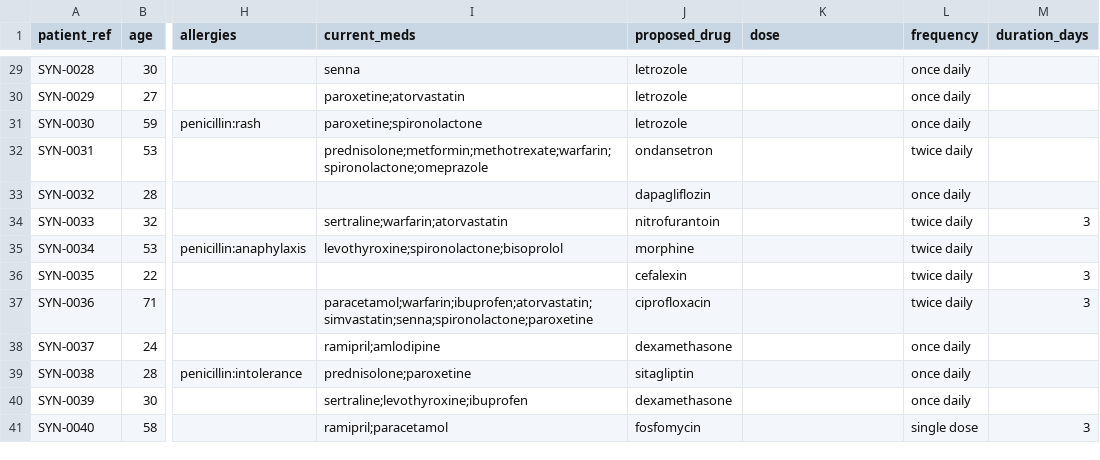
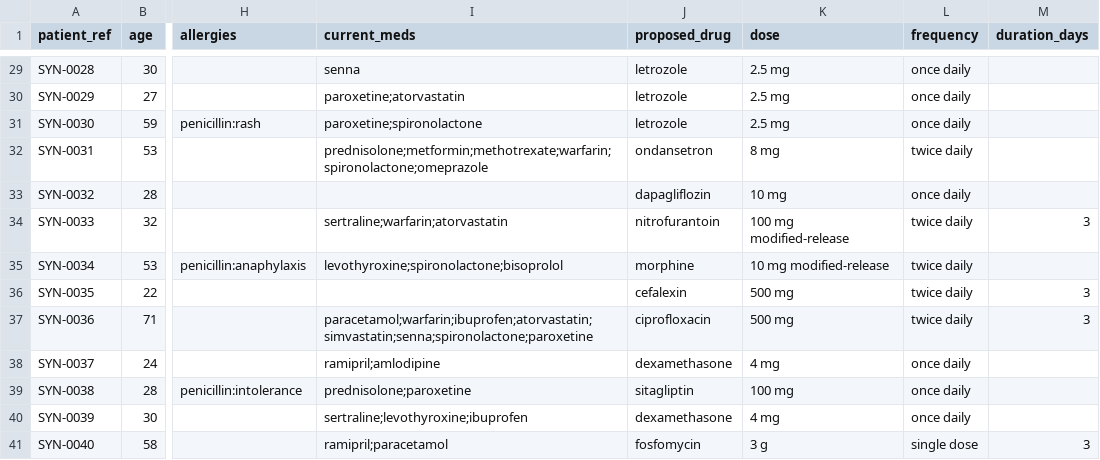
Before and after one commit to Muthuuk/VirtualMDT-Rx, a CSV file: data/sample_patients_synthetic.csv, drawn as a sheet; only a part is shown, gaps mark what is left out; the diff covers the shown part only; the diff names each change by its address in the sheet, - before the commit and + after, or states it on an @@ line.

```diff
--- a/data/sample_patients_synthetic.csv
+++ b/data/sample_patients_synthetic.csv
-K29:K31 (dose): (empty)
+K29:K31 (dose): 2.5 mg
-K32 (dose): (empty)
+K32 (dose): 8 mg
-K33 (dose): (empty)
+K33 (dose): 10 mg
-K34 (dose): (empty)
+K34 (dose): 100 mg modified-release
-K35 (dose): (empty)
+K35 (dose): 10 mg modified-release
-K36:K37 (dose): (empty)
+K36:K37 (dose): 500 mg
-K38 (dose): (empty)
+K38 (dose): 4 mg
-K39 (dose): (empty)
+K39 (dose): 100 mg
-K40 (dose): (empty)
+K40 (dose): 4 mg
-K41 (dose): (empty)
+K41 (dose): 3 g
```
Also changed, not shown: 27 edited cells elsewhere in this file, 12 other files.
